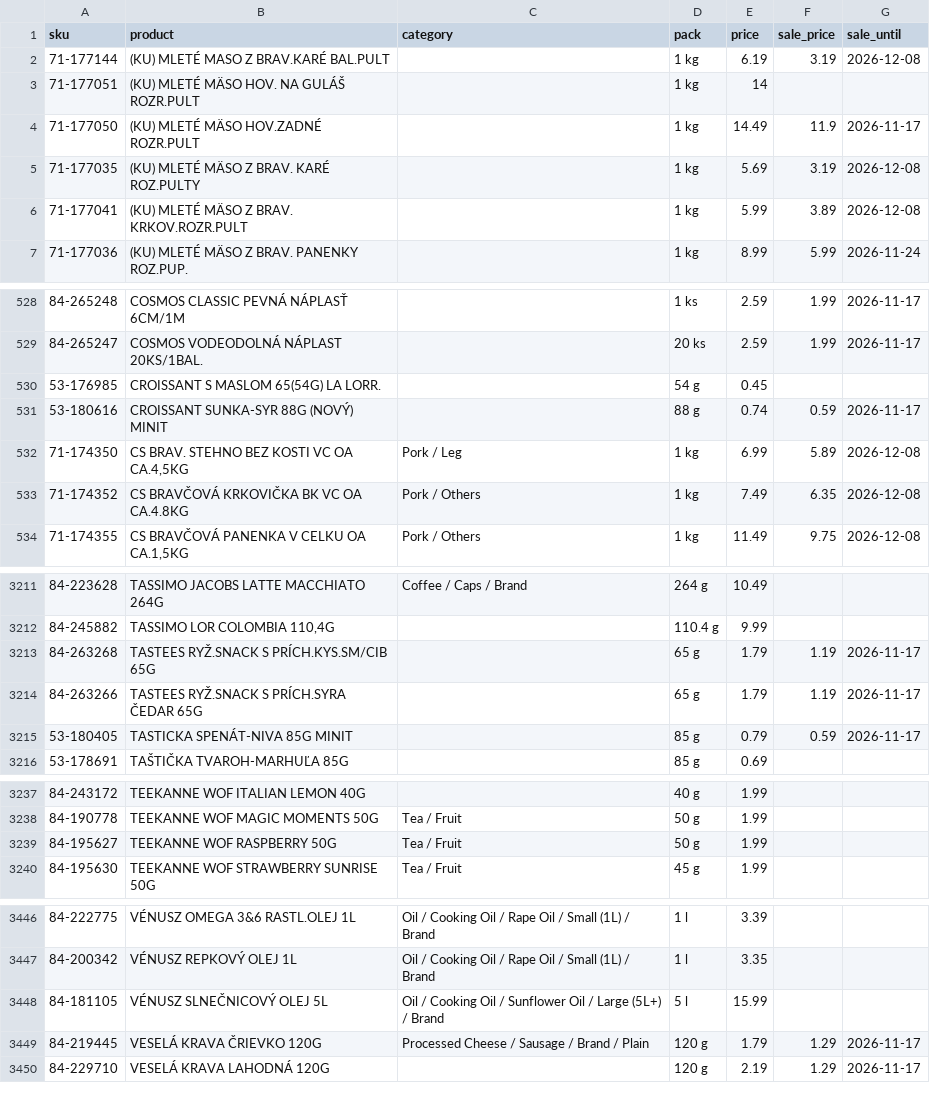
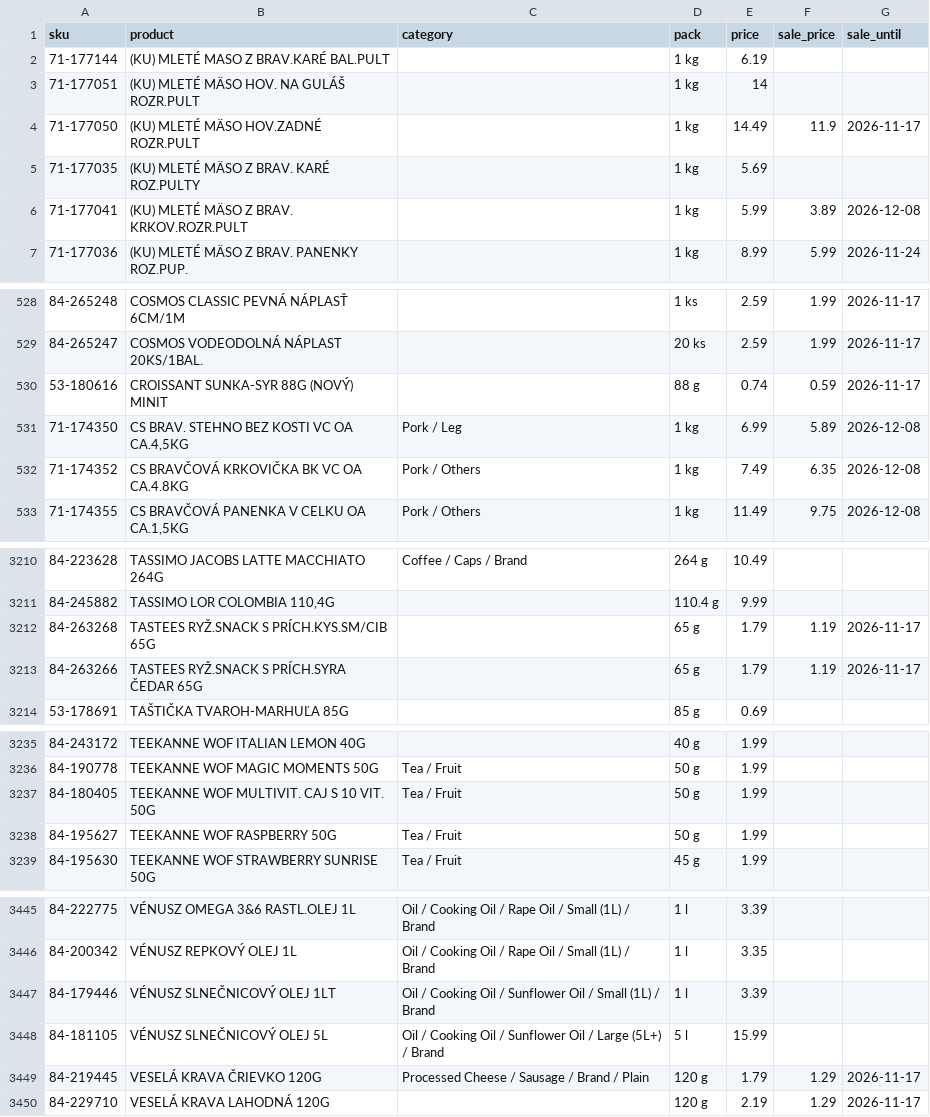
Before and after one commit to stromokocur5/receptio, a CSV file: content/katalog-billa.csv, drawn as a sheet; only a part is shown, gaps mark what is left out; the diff covers the shown part only.

```diff
--- a/content/katalog-billa.csv
+++ b/content/katalog-billa.csv
@@ -1,6 +1,6 @@
 sku,product,category,pack,price,sale_price,sale_until
-71-177144,(KU) MLETÉ MASO Z BRAV.KARÉ BAL.PULT,,1 kg,6.19,3.19,2026-12-08
+71-177144,(KU) MLETÉ MASO Z BRAV.KARÉ BAL.PULT,,1 kg,6.19,,
 71-177051,(KU) MLETÉ MÄSO HOV. NA GULÁŠ ROZR.PULT,,1 kg,14,,
 71-177050,(KU) MLETÉ MÄSO HOV.ZADNÉ ROZR.PULT,,1 kg,14.49,11.9,2026-11-17
-71-177035,(KU) MLETÉ MÄSO Z BRAV. KARÉ ROZ.PULTY,,1 kg,5.69,3.19,2026-12-08
+71-177035,(KU) MLETÉ MÄSO Z BRAV. KARÉ ROZ.PULTY,,1 kg,5.69,,
 71-177041,(KU) MLETÉ MÄSO Z BRAV. KRKOV.ROZR.PULT,,1 kg,5.99,3.89,2026-12-08
@@ -529,3 +529,2 @@ sku,product,category,pack,price,sale_price,sale_until
 84-265247,COSMOS VODEODOLNÁ NÁPLAST 20KS/1BAL.,,20 ks,2.59,1.99,2026-11-17
-53-176985,CROISSANT S MASLOM 65(54G) LA LORR.,,54 g,0.45,,
 53-180616,CROISSANT SUNKA-SYR 88G (NOVÝ) MINIT,,88 g,0.74,0.59,2026-11-17
@@ -3214,3 +3213,2 @@ sku,product,category,pack,price,sale_price,sale_until
 84-263266,TASTEES RYŽ.SNACK S PRÍCH.SYRA ČEDAR 65G,,65 g,1.79,1.19,2026-11-17
-53-180405,TASTICKA SPENÁT-NIVA 85G MINIT,,85 g,0.79,0.59,2026-11-17
 53-178691,TAŠTIČKA TVAROH-MARHUĽA 85G,,85 g,0.69,,
@@ -3238,2 +3236,3 @@ sku,product,category,pack,price,sale_price,sale_until
 84-190778,TEEKANNE WOF MAGIC MOMENTS 50G,Tea / Fruit,50 g,1.99,,
+84-180405,TEEKANNE WOF MULTIVIT. CAJ S 10 VIT. 50G,Tea / Fruit,50 g,1.99,,
 84-195627,TEEKANNE WOF RASPBERRY 50G,Tea / Fruit,50 g,1.99,,
@@ -3447,2 +3446,3 @@ sku,product,category,pack,price,sale_price,sale_until
 84-200342,VÉNUSZ REPKOVÝ OLEJ 1L,Oil / Cooking Oil / Rape Oil / Small (1L) / Brand,1 l,3.35,,
+84-179446,VÉNUSZ SLNEČNICOVÝ OLEJ 1LT,Oil / Cooking Oil / Sunflower Oil / Small (1L) / Brand,1 l,3.39,,
 84-181105,VÉNUSZ SLNEČNICOVÝ OLEJ 5L,Oil / Cooking Oil / Sunflower Oil / Large (5L+) / Brand,5 l,15.99,,
```
Also changed, not shown: 3 added rows, 3 removed rows and 24 edited cells elsewhere in this file, content/katalog-kaufland.csv, content/price-history-kaufland.csv, 8 other files.
